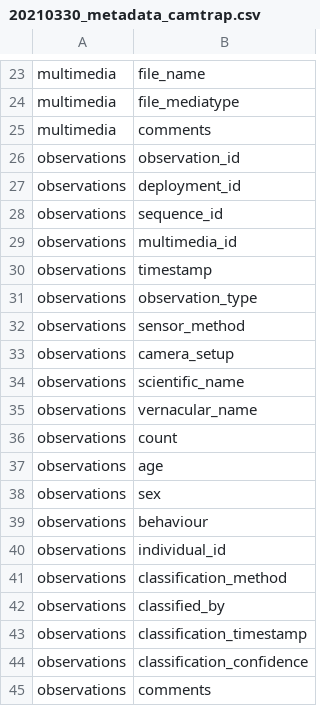
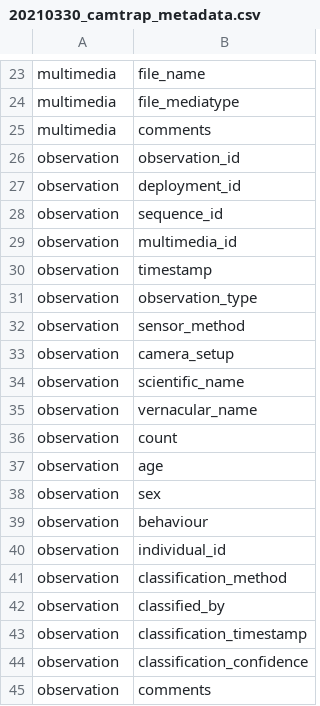
Before and after one commit to inbo/coding-club, a CSV file: data/20210330/20210330_camtrap_metadata.csv (was data/20210330/20210330_metadata_camtrap.csv), drawn as a sheet; only a part is shown, gaps mark what is left out.

Commit message:
Rename camtrap files 20210330

```diff
--- a/data/20210330/20210330_metadata_camtrap.csv
+++ b/data/20210330/20210330_camtrap_metadata.csv
@@ -25,21 +25,21 @@ multimedia,file_mediatype
 multimedia,comments
-observations,observation_id
-observations,deployment_id
-observations,sequence_id
-observations,multimedia_id
-observations,timestamp
-observations,observation_type
-observations,sensor_method
-observations,camera_setup
-observations,scientific_name
-observations,vernacular_name
-observations,count
-observations,age
-observations,sex
-observations,behaviour
-observations,individual_id
-observations,classification_method
-observations,classified_by
-observations,classification_timestamp
-observations,classification_confidence
-observations,comments
+observation,observation_id
+observation,deployment_id
+observation,sequence_id
+observation,multimedia_id
+observation,timestamp
+observation,observation_type
+observation,sensor_method
+observation,camera_setup
+observation,scientific_name
+observation,vernacular_name
+observation,count
+observation,age
+observation,sex
+observation,behaviour
+observation,individual_id
+observation,classification_method
+observation,classified_by
+observation,classification_timestamp
+observation,classification_confidence
+observation,comments
```
Also changed, not shown: 2 other files.
